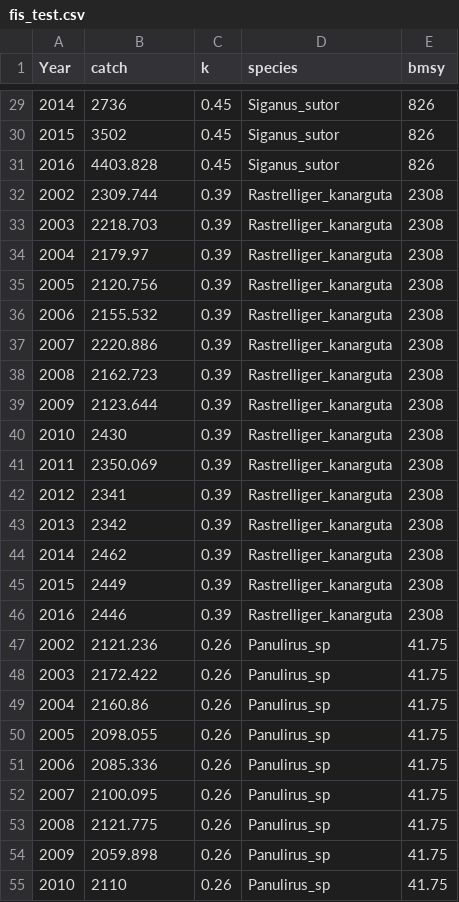
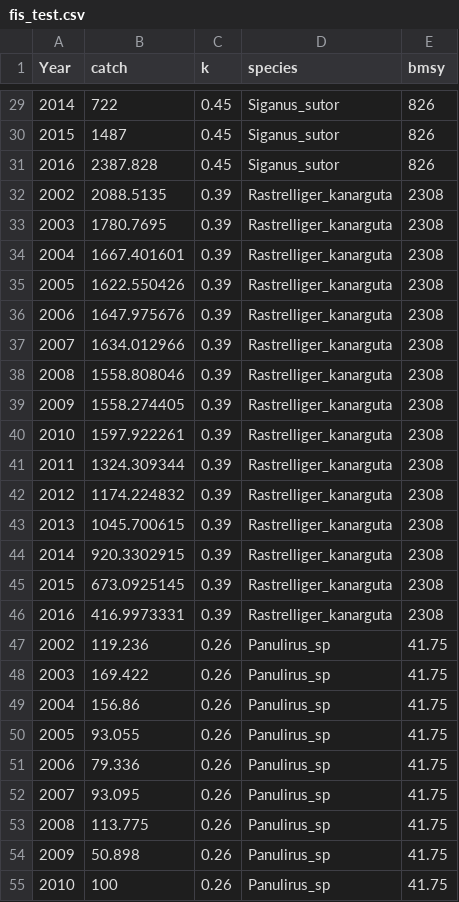
Before and after one commit to OHI-Science/ken, a CSV file: prep/FIS/fis_test.csv, drawn as a sheet; only a part is shown, gaps mark what is left out; the diff covers the shown part only.

Commit message:
Re-uploaded the fis_test data layer with catch values

```diff
--- a/prep/FIS/fis_test.csv
+++ b/prep/FIS/fis_test.csv
@@ -29,27 +29,27 @@ Year,catch,k,species,bmsy
-2014,2736,0.45,Siganus_sutor,826
-2015,3502,0.45,Siganus_sutor,826
-2016,4403.828,0.45,Siganus_sutor,826
-2002,2309.744,0.39,Rastrelliger_kanarguta,2308
-2003,2218.703,0.39,Rastrelliger_kanarguta,2308
-2004,2179.97,0.39,Rastrelliger_kanarguta,2308
-2005,2120.756,0.39,Rastrelliger_kanarguta,2308
-2006,2155.532,0.39,Rastrelliger_kanarguta,2308
-2007,2220.886,0.39,Rastrelliger_kanarguta,2308
-2008,2162.723,0.39,Rastrelliger_kanarguta,2308
-2009,2123.644,0.39,Rastrelliger_kanarguta,2308
-2010,2430,0.39,Rastrelliger_kanarguta,2308
-2011,2350.069,0.39,Rastrelliger_kanarguta,2308
-2012,2341,0.39,Rastrelliger_kanarguta,2308
-2013,2342,0.39,Rastrelliger_kanarguta,2308
-2014,2462,0.39,Rastrelliger_kanarguta,2308
-2015,2449,0.39,Rastrelliger_kanarguta,2308
-2016,2446,0.39,Rastrelliger_kanarguta,2308
-2002,2121.236,0.26,Panulirus_sp,41.75
-2003,2172.422,0.26,Panulirus_sp,41.75
-2004,2160.86,0.26,Panulirus_sp,41.75
-2005,2098.055,0.26,Panulirus_sp,41.75
-2006,2085.336,0.26,Panulirus_sp,41.75
-2007,2100.095,0.26,Panulirus_sp,41.75
-2008,2121.775,0.26,Panulirus_sp,41.75
-2009,2059.898,0.26,Panulirus_sp,41.75
-2010,2110,0.26,Panulirus_sp,41.75
+2014,722,0.45,Siganus_sutor,826
+2015,1487,0.45,Siganus_sutor,826
+2016,2387.828,0.45,Siganus_sutor,826
+2002,2088.5135,0.39,Rastrelliger_kanarguta,2308
+2003,1780.7695,0.39,Rastrelliger_kanarguta,2308
+2004,1667.401601,0.39,Rastrelliger_kanarguta,2308
+2005,1622.550426,0.39,Rastrelliger_kanarguta,2308
+2006,1647.975676,0.39,Rastrelliger_kanarguta,2308
+2007,1634.012966,0.39,Rastrelliger_kanarguta,2308
+2008,1558.808046,0.39,Rastrelliger_kanarguta,2308
+2009,1558.274405,0.39,Rastrelliger_kanarguta,2308
+2010,1597.922261,0.39,Rastrelliger_kanarguta,2308
+2011,1324.309344,0.39,Rastrelliger_kanarguta,2308
+2012,1174.224832,0.39,Rastrelliger_kanarguta,2308
+2013,1045.700615,0.39,Rastrelliger_kanarguta,2308
+2014,920.3302915,0.39,Rastrelliger_kanarguta,2308
+2015,673.0925145,0.39,Rastrelliger_kanarguta,2308
+2016,416.9973331,0.39,Rastrelliger_kanarguta,2308
+2002,119.236,0.26,Panulirus_sp,41.75
+2003,169.422,0.26,Panulirus_sp,41.75
+2004,156.86,0.26,Panulirus_sp,41.75
+2005,93.055,0.26,Panulirus_sp,41.75
+2006,79.336,0.26,Panulirus_sp,41.75
+2007,93.095,0.26,Panulirus_sp,41.75
+2008,113.775,0.26,Panulirus_sp,41.75
+2009,50.898,0.26,Panulirus_sp,41.75
+2010,100,0.26,Panulirus_sp,41.75
```
Also changed, not shown: 48 edited cells elsewhere in this file.
